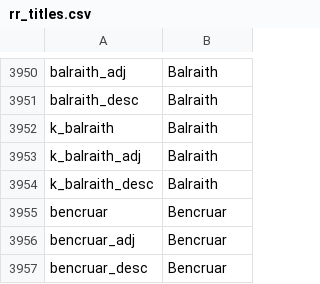
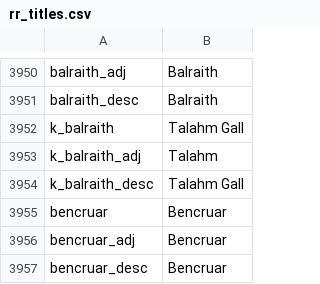
Before and after one commit to Federico-CM/ck2_mod, a CSV file: regalia_reborn/localisation/rr_titles.csv, drawn as a sheet; only a part is shown, gaps mark what is left out.

```diff
--- a/regalia_reborn/localisation/rr_titles.csv
+++ b/regalia_reborn/localisation/rr_titles.csv
@@ -3951,5 +3951,5 @@ balraith_adj;Balraith;;;;;;;;;;;;;
 balraith_desc;Balraith;;;;;;;;;;;;;
-k_balraith;Balraith;;;;;;;;;;;;;
-k_balraith_adj;Balraith;;;;;;;;;;;;;
-k_balraith_desc;Balraith;;;;;;;;;;;;;
+k_balraith;Talahm Gall;;;;;;;;;;;;;
+k_balraith_adj;Talahm;;;;;;;;;;;;;
+k_balraith_desc;Talahm Gall;;;;;;;;;;;;;
 bencruar;Bencruar;;;;;;;;;;;;;
```
Also changed, not shown: regalia_reborn/localisation/rr_cultures.csv, 9 other files.
